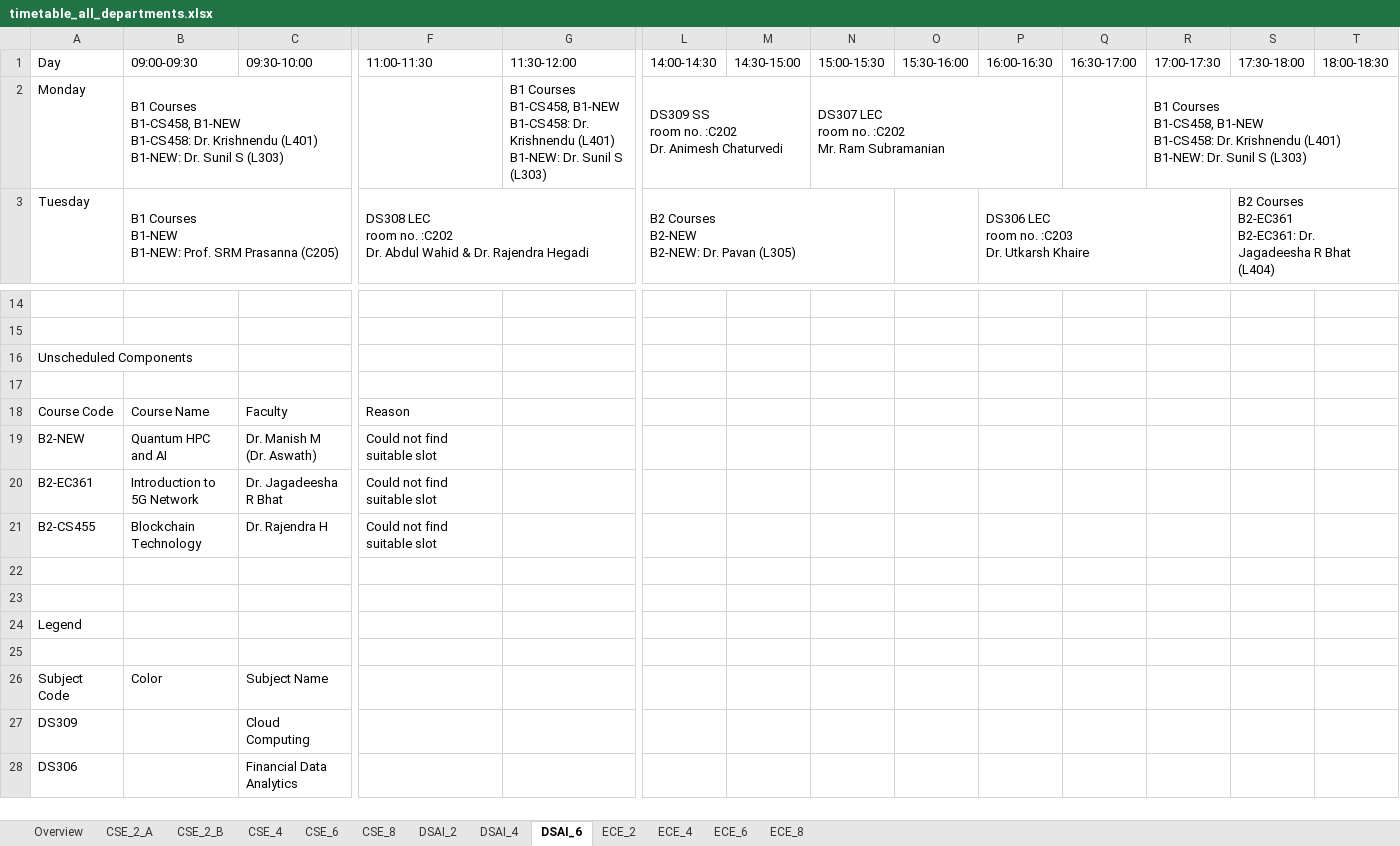
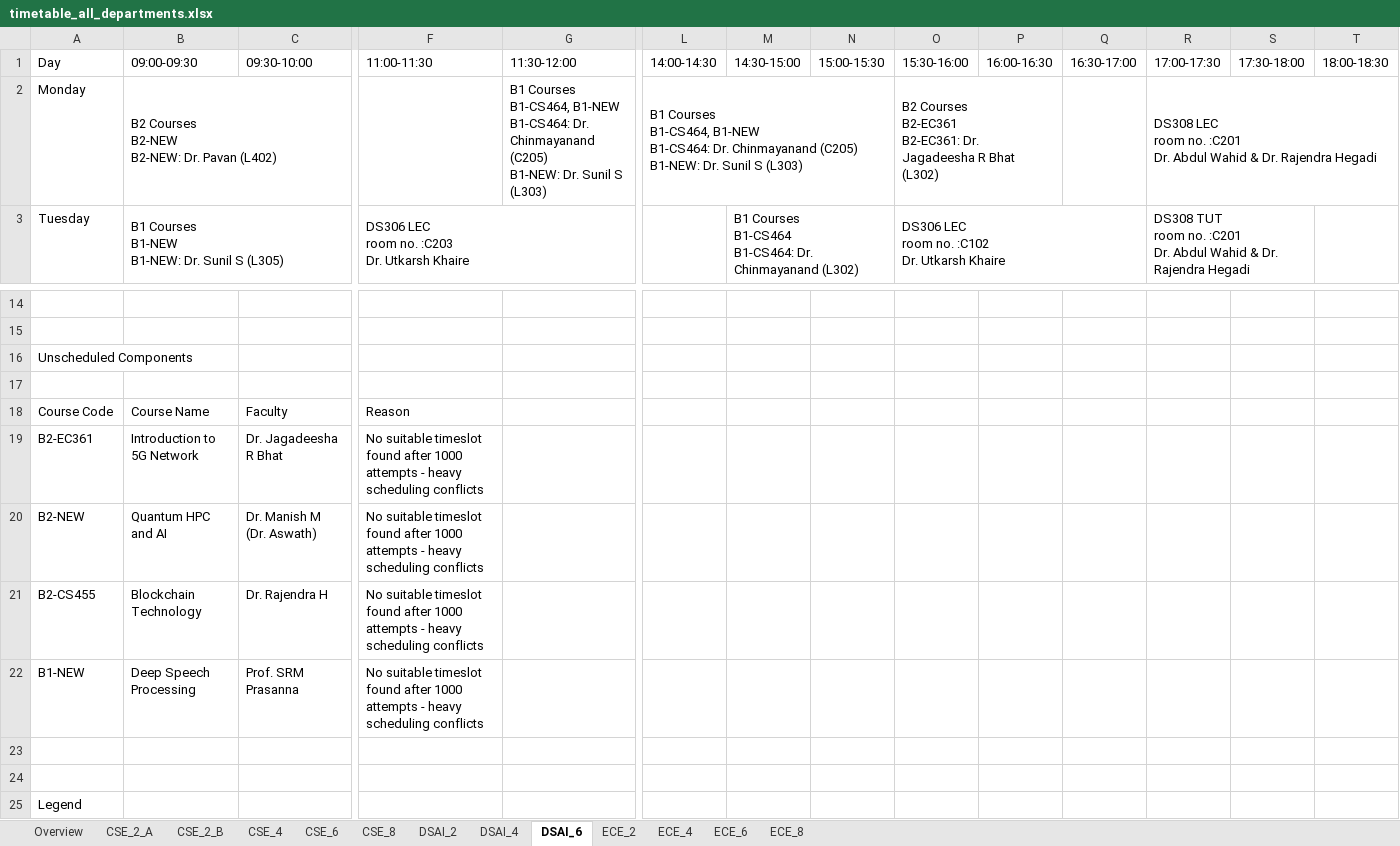
Before and after one commit to Bhagya-vishwakarma-29/TimeTable, an Excel workbook: timetable_all_departments.xlsx, sheet DSAI_6, drawn as a sheet; only a part is shown, gaps mark what is left out; the shorter side is filled out with more unchanged rows; values as stored, in another font and other column widths than the file's, no cell formats; removed rows and columns are numbered as before the commit, all else as after; rows hold the shown columns only; ↵ is a line break in a cell; the diff covers the shown part only; the diff names each change by its address in the sheet, - before the commit and + after, or states it on an @@ line.

```diff
--- a/timetable_all_departments.xlsx (sheet DSAI_6)
+++ b/timetable_all_departments.xlsx (sheet DSAI_6)
-B2 (09:00-09:30): B1 Courses ↵ B1-CS458, B1-NEW ↵ B1-CS458: Dr. Krishnendu (L401) ↵ B1-NEW: Dr. Sunil S (L303)
+B2 (09:00-09:30): B2 Courses ↵ B2-NEW ↵ B2-NEW: Dr. Pavan (L402)
-G2 (11:30-12:00): B1 Courses ↵ B1-CS458, B1-NEW ↵ B1-CS458: Dr. Krishnendu (L401) ↵ B1-NEW: Dr.…
+G2 (11:30-12:00): B1 Courses ↵ B1-CS464, B1-NEW ↵ B1-CS464: Dr. Chinmayanand (C205) ↵ B1-NEW: Dr.…
-L2 (14:00-14:30): DS309 SS ↵ room no. :C202 ↵ Dr. Animesh Chaturvedi
+L2 (14:00-14:30): B1 Courses ↵ B1-CS464, B1-NEW ↵ B1-CS464: Dr. Chinmayanand (C205) ↵ B1-NEW: Dr. Sunil S (L303)
-L2:M2 merged
+L2:N2 merged
-N2 (15:00-15:30): DS307 LEC ↵ room no. :C202 ↵ Mr. Ram Subramanian
+N2 (15:00-15:30): (empty)
-N2:P2 merged
-O2 (15:30-16:00): (empty)
+O2 (15:30-16:00): B2 Courses ↵ B2-EC361 ↵ B2-EC361: Dr. Jagadeesha R Bhat (L302)
+O2:P2 merged
-R2 (17:00-17:30): B1 Courses ↵ B1-CS458, B1-NEW ↵ B1-CS458: Dr. Krishnendu (L401) ↵ B1-NEW: Dr. Sunil S (L303)
+R2 (17:00-17:30): DS308 LEC ↵ room no. :C201 ↵ Dr. Abdul Wahid & Dr. Rajendra Hegadi
-B3 (09:00-09:30): …B1-NEW ↵ B1-NEW: Prof. SRM Prasanna (C205)
+B3 (09:00-09:30): …B1-NEW ↵ B1-NEW: Dr. Sunil S (L305)
-F3 (11:00-11:30): DS308 LEC ↵ room no. :C202 ↵ Dr. Abdul Wahid & Dr. Rajendra Hegadi
+F3 (11:00-11:30): DS306 LEC ↵ room no. :C203 ↵ Dr. Utkarsh Khaire
-L3 (14:00-14:30): B2 Courses ↵ B2-NEW ↵ B2-NEW: Dr. Pavan (L305)
+L3 (14:00-14:30): (empty)
-L3:N3 merged
-M3 (14:30-15:00): (empty)
+M3 (14:30-15:00): B1 Courses ↵ B1-CS464 ↵ B1-CS464: Dr. Chinmayanand (L302)
+M3:N3 merged
-O3 (15:30-16:00): (empty)
+O3 (15:30-16:00): DS306 LEC ↵ room no. :C102 ↵ Dr. Utkarsh Khaire
+O3:Q3 merged
-P3 (16:00-16:30): DS306 LEC ↵ room no. :C203 ↵ Dr. Utkarsh Khaire
+P3 (16:00-16:30): (empty)
-P3:R3 merged
-R3 (17:00-17:30): (empty)
+R3 (17:00-17:30): DS308 TUT ↵ room no. :C201 ↵ Dr. Abdul Wahid & Dr. Rajendra Hegadi
+R3:S3 merged
-S3 (17:30-18:00): B2 Courses ↵ B2-EC361 ↵ B2-EC361: Dr. Jagadeesha R Bhat (L404)
+S3 (17:30-18:00): (empty)
-S3:T3 merged
-row 19: B2-NEW | Quantum HPC and AI | Dr. Manish M (Dr. Aswath) | Could not find suitable slot
-F19 (11:00-11:30): Could not find suitable slot
+F19 (11:00-11:30): No suitable timeslot found after 1000 attempts - heavy scheduling conflicts
+row 20: B2-NEW | Quantum HPC and AI | Dr. Manish M (Dr. Aswath) | No suitable timeslot found after 1000 attempts - heavy scheduling conflicts
-F21 (11:00-11:30): Could not find suitable slot
+F21 (11:00-11:30): No suitable timeslot found after 1000 attempts - heavy scheduling conflicts
+row 22: B1-NEW | Deep Speech Processing | Prof. SRM Prasanna | No suitable timeslot found after 1000 attempts - heavy scheduling conflicts
```
Also changed, not shown: 24 edited cells and merged cells elsewhere in this sheet, sheet ECE_6, sheet CSE_6, sheet ECE_2, sheet CSE_2_B, sheet DSAI_2, sheet ECE_4, 4 more sheets, cell formats, unscheduled_courses.xlsx, 8 other files.
